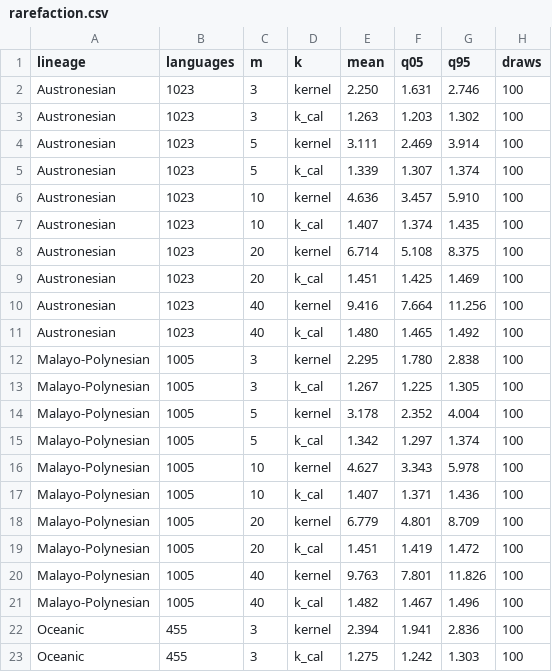
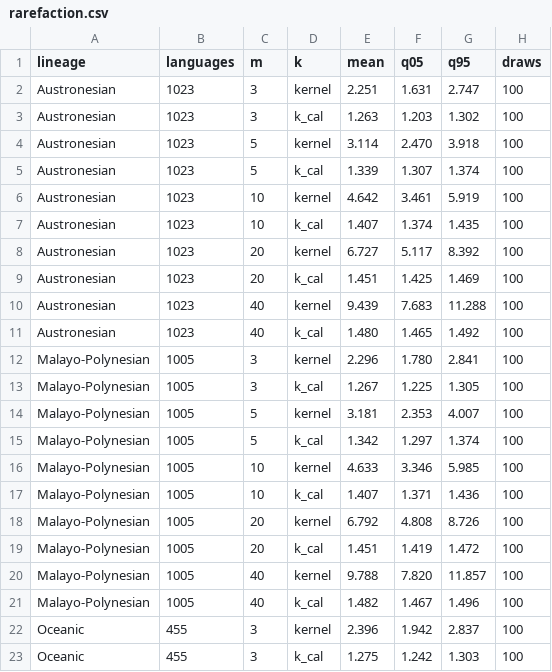
Before and after one commit to iwsfutcmd/lingustic-diversity, a CSV file: results/rarefaction.csv, drawn as a sheet; only a part is shown; the diff covers the shown part only.

```diff
--- a/results/rarefaction.csv
+++ b/results/rarefaction.csv
@@ -1,23 +1,23 @@
 lineage,languages,m,k,mean,q05,q95,draws
-Austronesian,1023,3,kernel,2.250,1.631,2.746,100
+Austronesian,1023,3,kernel,2.251,1.631,2.747,100
 Austronesian,1023,3,k_cal,1.263,1.203,1.302,100
-Austronesian,1023,5,kernel,3.111,2.469,3.914,100
+Austronesian,1023,5,kernel,3.114,2.470,3.918,100
 Austronesian,1023,5,k_cal,1.339,1.307,1.374,100
-Austronesian,1023,10,kernel,4.636,3.457,5.910,100
+Austronesian,1023,10,kernel,4.642,3.461,5.919,100
 Austronesian,1023,10,k_cal,1.407,1.374,1.435,100
-Austronesian,1023,20,kernel,6.714,5.108,8.375,100
+Austronesian,1023,20,kernel,6.727,5.117,8.392,100
 Austronesian,1023,20,k_cal,1.451,1.425,1.469,100
-Austronesian,1023,40,kernel,9.416,7.664,11.256,100
+Austronesian,1023,40,kernel,9.439,7.683,11.288,100
 Austronesian,1023,40,k_cal,1.480,1.465,1.492,100
-Malayo-Polynesian,1005,3,kernel,2.295,1.780,2.838,100
+Malayo-Polynesian,1005,3,kernel,2.296,1.780,2.841,100
 Malayo-Polynesian,1005,3,k_cal,1.267,1.225,1.305,100
-Malayo-Polynesian,1005,5,kernel,3.178,2.352,4.004,100
+Malayo-Polynesian,1005,5,kernel,3.181,2.353,4.007,100
 Malayo-Polynesian,1005,5,k_cal,1.342,1.297,1.374,100
-Malayo-Polynesian,1005,10,kernel,4.627,3.343,5.978,100
+Malayo-Polynesian,1005,10,kernel,4.633,3.346,5.985,100
 Malayo-Polynesian,1005,10,k_cal,1.407,1.371,1.436,100
-Malayo-Polynesian,1005,20,kernel,6.779,4.801,8.709,100
+Malayo-Polynesian,1005,20,kernel,6.792,4.808,8.726,100
 Malayo-Polynesian,1005,20,k_cal,1.451,1.419,1.472,100
-Malayo-Polynesian,1005,40,kernel,9.763,7.801,11.826,100
+Malayo-Polynesian,1005,40,kernel,9.788,7.820,11.857,100
 Malayo-Polynesian,1005,40,k_cal,1.482,1.467,1.496,100
-Oceanic,455,3,kernel,2.394,1.941,2.836,100
+Oceanic,455,3,kernel,2.396,1.942,2.837,100
 Oceanic,455,3,k_cal,1.275,1.242,1.303,100
```
Also changed, not shown: 97 edited cells elsewhere in this file, 1 other file.
